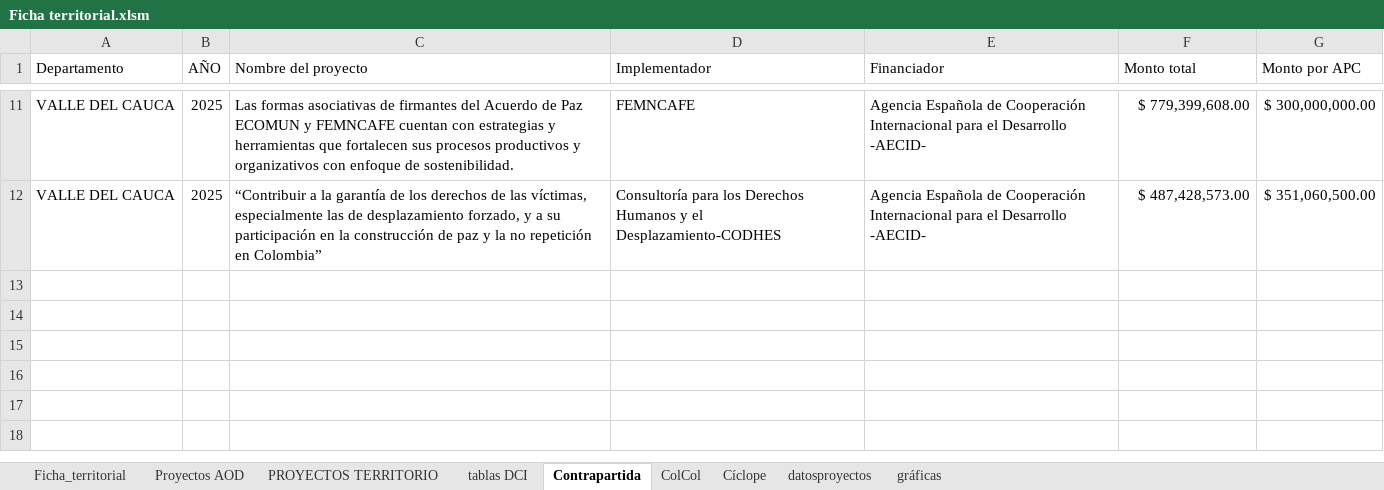
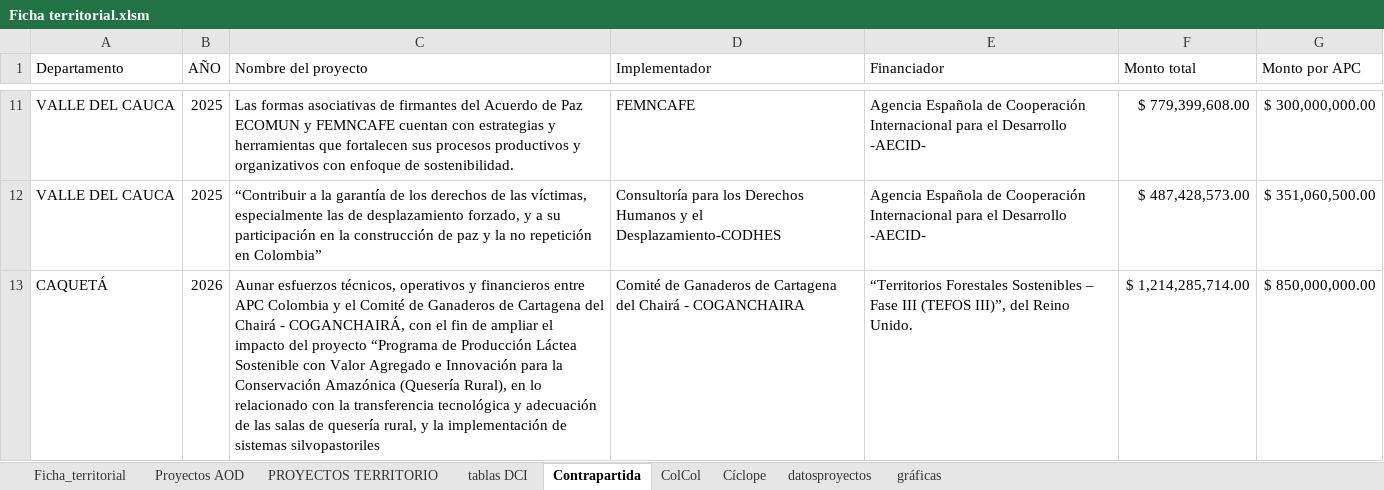
Before and after one commit to dianaapachev/ficha_territorial, an Excel workbook: Ficha territorial.xlsm, sheet Contrapartida, drawn as a sheet; only a part is shown, gaps mark what is left out; values as stored, in another font and other column widths than the file's, no borders; table styles not drawn; the diff names each change by its address in the sheet, - before the commit and + after, or states it on an @@ line.

Commit message:
Actualiza tablas colcol y contrapartidas

```diff
--- a/Ficha territorial.xlsm (sheet Contrapartida)
+++ b/Ficha territorial.xlsm (sheet Contrapartida)
+row 13: CAQUETÁ | 2026 | Aunar esfuerzos técnicos, operativos y financieros entre APC Colombia y el Comité de Ganaderos de Cartagena del Chairá - COGANCHAIRÁ, con el fin de ampliar el impacto del proyecto “Programa de Producción Láctea Sostenible con Valor Agregado e Innovación para la Conservación Amazónica (Quesería Rural), en lo relacionado con la transferencia tecnológica y adecuación de las salas de quesería rural, y la implementación de sistemas silvopastoriles | Comité de Ganaderos de Cartagena del Chairá - COGANCHAIRA | “Territorios Forestales Sostenibles – Fase III (TEFOS III)”, del Reino Unido. | $ 1,214,285,714.00 | $ 850,000,000.00
```
Also changed, not shown: sheet ColCol, sheet Ficha_territorial.
